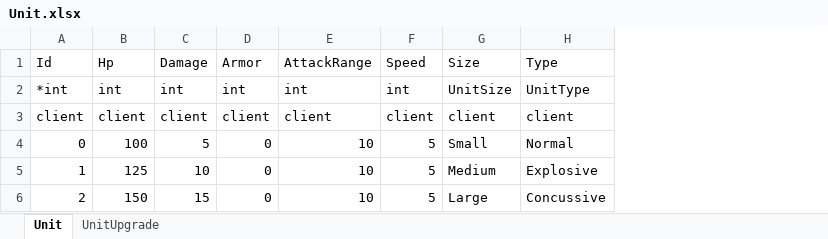
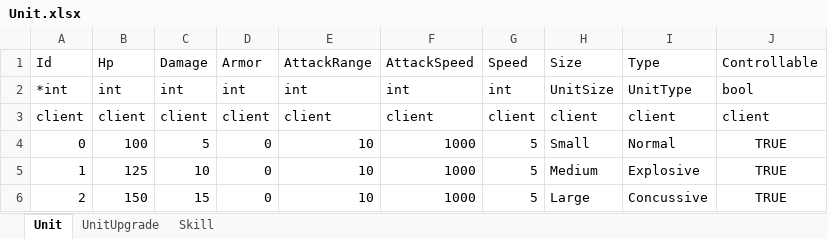
Before and after one commit to KG-Crash/crash, an Excel workbook: table/Unit.xlsx, sheet Unit, drawn as a sheet; values as stored, in another font and other column widths than the file's, no borders; the diff names each change by its address in the sheet, - before the commit and + after, or states it on an @@ line.

```diff
--- a/table/Unit.xlsx (sheet Unit)
+++ b/table/Unit.xlsx (sheet Unit)
+sheet tab: Skill
+column F, rows 1-6: AttackSpeed | int | client | 1000 | 1000 | 1000
+column J, rows 1-6: Controllable | bool | client | TRUE | TRUE | TRUE
```
Also changed, not shown: table/Enum.Unit.xlsx, 7 other files.
